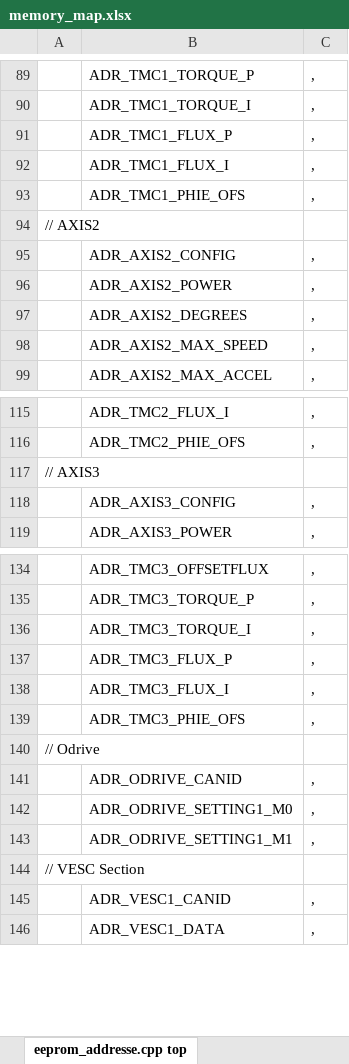
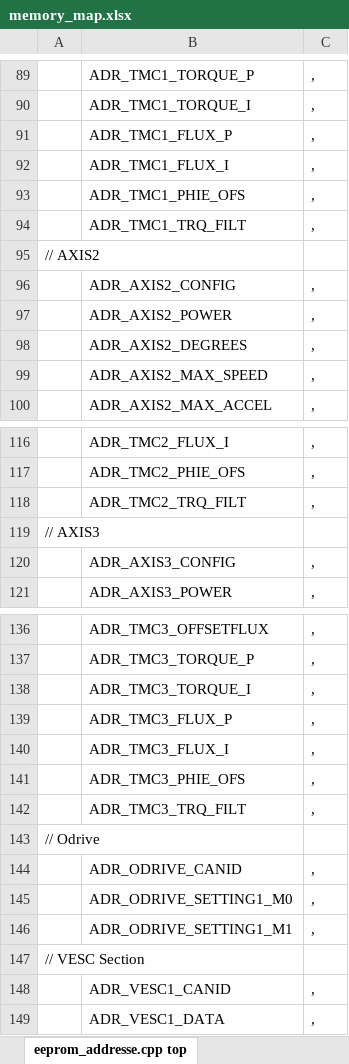
Before and after one commit to Ultrawipf/OpenFFBoard, an Excel workbook: Firmware/memory_map.xlsx, sheet eeprom_addresse.cpp top, drawn as a sheet; only a part is shown, gaps mark what is left out; values as stored, in another font and other column widths than the file's, no borders; the diff names each change by its address in the sheet, - before the commit and + after, or states it on an @@ line.

```diff
--- a/Firmware/memory_map.xlsx (sheet eeprom_addresse.cpp top)
+++ b/Firmware/memory_map.xlsx (sheet eeprom_addresse.cpp top)
+row 94:  | ADR_TMC1_TRQ_FILT | ,
+row 118:  | ADR_TMC2_TRQ_FILT | ,
+row 142:  | ADR_TMC3_TRQ_FILT | ,
```
Also changed, not shown: sheet Memory setup, sheet eeprom_addresse.cpp bottom, sheet eeprom_addresse.h, formulas that keep their value, 9 other files.
